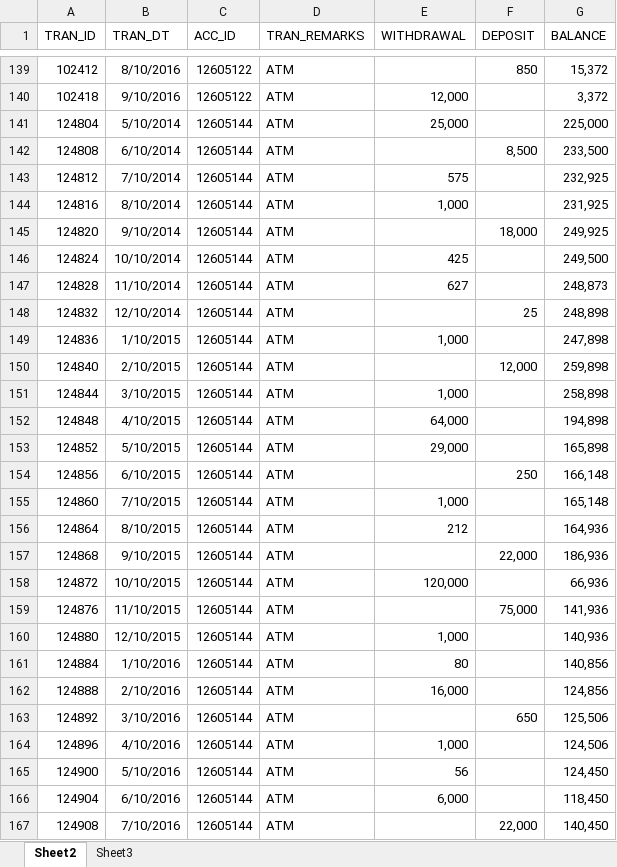
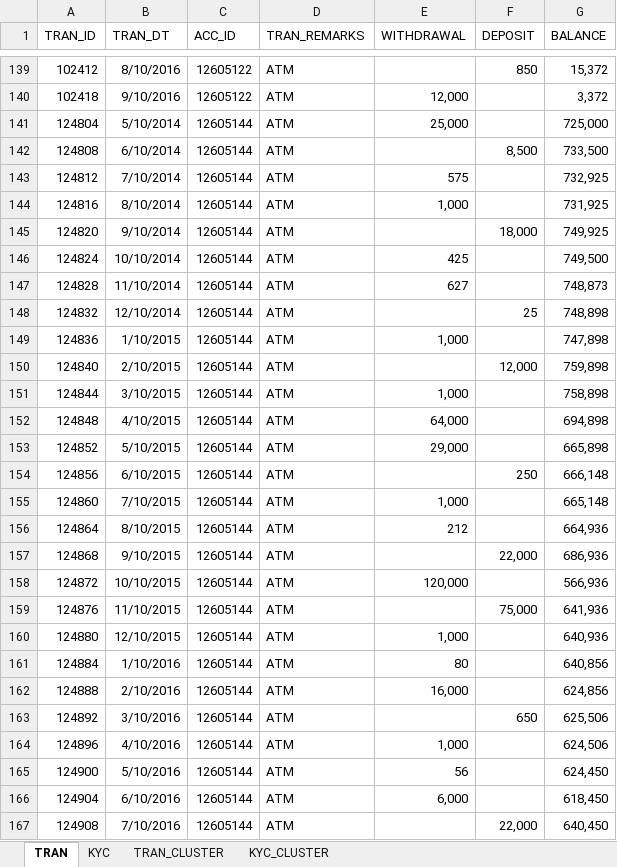
Before and after one commit to SamJake/AML_2, an Excel workbook: Data/inputs.xlsx, sheet TRAN, drawn as a sheet; only a part is shown, gaps mark what is left out; values as stored, in another font and other column widths than the file's, no borders; table styles not drawn; the diff covers the shown part only; the diff names each change by its address in the sheet, - before the commit and + after, or states it on an @@ line.

```diff
--- a/Data/inputs.xlsx (sheet TRAN)
+++ b/Data/inputs.xlsx (sheet TRAN)
-sheet tab: Sheet2
+sheet tab: TRAN
-sheet tab: Sheet3
+sheet tab: KYC
+sheet tab: TRAN_CLUSTER
+sheet tab: KYC_CLUSTER
-G141 (BALANCE): 225,000
+G141 (BALANCE): 725,000
-G142 (BALANCE): 233,500
+G142 (BALANCE): 733,500
-G143 (BALANCE): 232,925
+G143 (BALANCE): 732,925
-G144 (BALANCE): 231,925
+G144 (BALANCE): 731,925
-G145 (BALANCE): 249,925
+G145 (BALANCE): 749,925
-G146 (BALANCE): 249,500
+G146 (BALANCE): 749,500
-G147 (BALANCE): 248,873
+G147 (BALANCE): 748,873
-G148 (BALANCE): 248,898
+G148 (BALANCE): 748,898
-G149 (BALANCE): 247,898
+G149 (BALANCE): 747,898
-G150 (BALANCE): 259,898
+G150 (BALANCE): 759,898
-G151 (BALANCE): 258,898
+G151 (BALANCE): 758,898
-G152 (BALANCE): 194,898
+G152 (BALANCE): 694,898
-G153 (BALANCE): 165,898
+G153 (BALANCE): 665,898
-G154 (BALANCE): 166,148
+G154 (BALANCE): 666,148
-G155 (BALANCE): 165,148
+G155 (BALANCE): 665,148
-G156 (BALANCE): 164,936
+G156 (BALANCE): 664,936
-G157 (BALANCE): 186,936
+G157 (BALANCE): 686,936
-G158 (BALANCE): 66,936
+G158 (BALANCE): 566,936
-G159 (BALANCE): 141,936
+G159 (BALANCE): 641,936
-G160 (BALANCE): 140,936
+G160 (BALANCE): 640,936
-G161 (BALANCE): 140,856
+G161 (BALANCE): 640,856
-G162 (BALANCE): 124,856
+G162 (BALANCE): 624,856
-G163 (BALANCE): 125,506
+G163 (BALANCE): 625,506
-G164 (BALANCE): 124,506
+G164 (BALANCE): 624,506
-G165 (BALANCE): 124,450
+G165 (BALANCE): 624,450
-G166 (BALANCE): 118,450
+G166 (BALANCE): 618,450
-G167 (BALANCE): 140,450
+G167 (BALANCE): 640,450
```
Also changed, not shown: 221 edited cells elsewhere in this sheet, sheet KYC, 3 other files.
